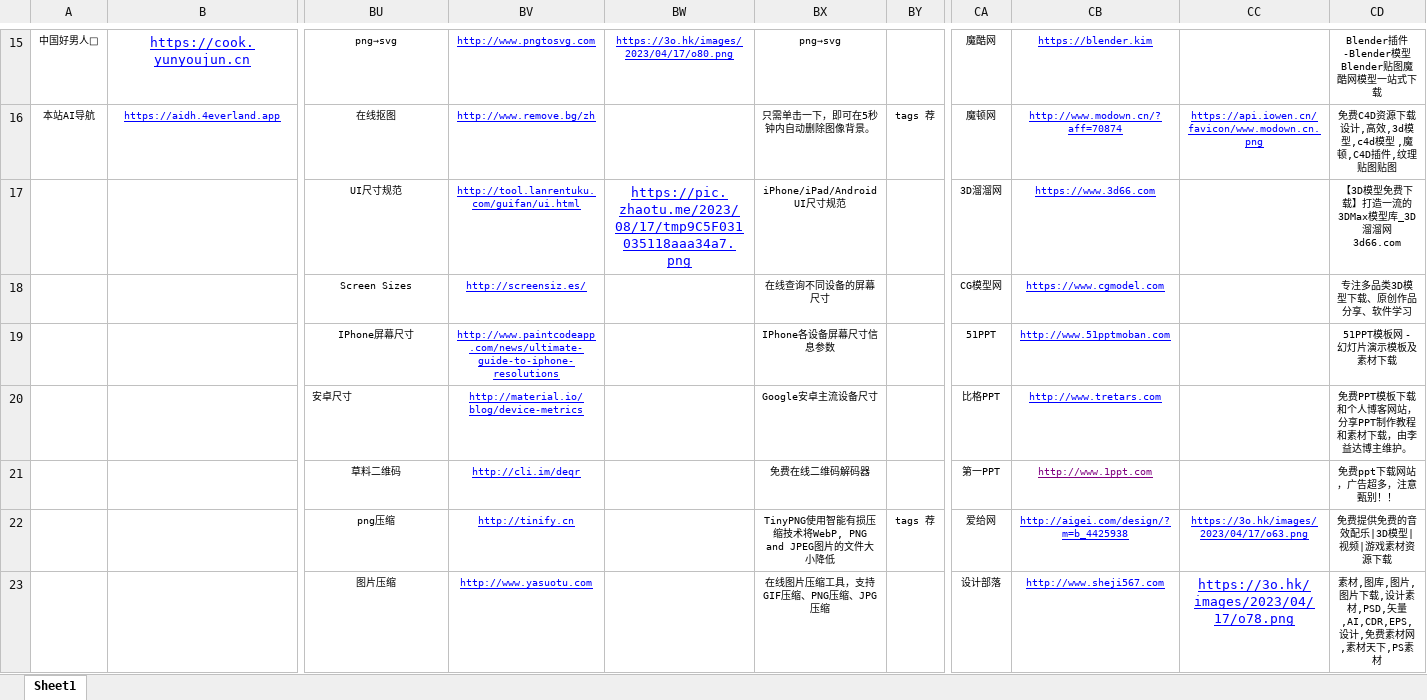
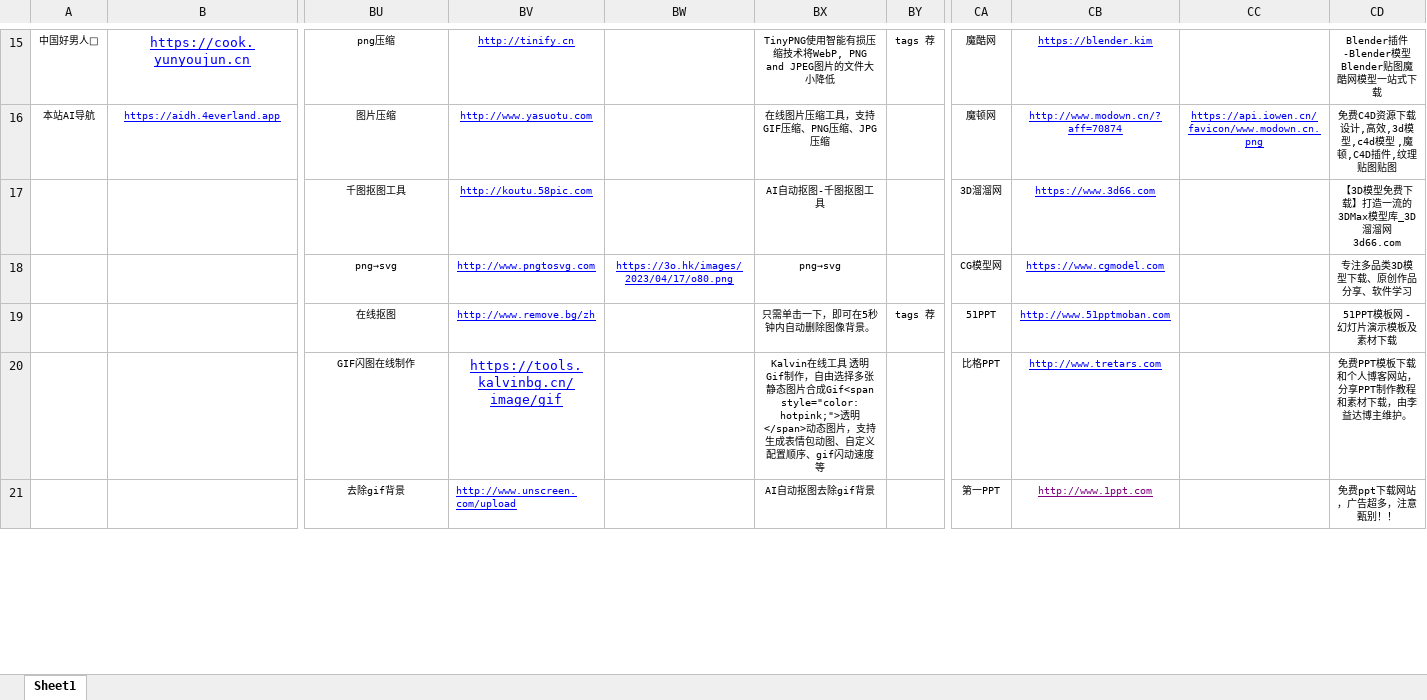
Before and after one commit to xiaolongmr/xiaolongmr.github.io, an Excel workbook: a.xlsx, sheet Sheet1, drawn as a sheet; only a part is shown, gaps mark what is left out; values as stored, in another font and other column widths than the file's, no borders; removed rows and columns are numbered as before the commit, all else as after; rows hold the shown columns only; the diff covers the shown part only; the diff names each change by its address in the sheet, - before the commit and + after, or states it on an @@ line.

Commit message:
Add files via upload

```diff
--- a/a.xlsx (sheet Sheet1)
+++ b/a.xlsx (sheet Sheet1)
-BU15: png→svg
+BU15: png压缩
-BV15: http://www.pngtosvg.com
+BV15: http://tinify.cn
-BW15: https://3o.hk/images/2023/04/17/o80.png
+BW15: (empty)
-BX15: png→svg
+BX15: TinyPNG使用智能有损压缩技术将WebP, PNG and JPEG图片的文件大小降低
-BY15: (empty)
+BY15: tags 荐
-BU16: 在线抠图
+BU16: 图片压缩
-BV16: http://www.remove.bg/zh
+BV16: http://www.yasuotu.com
-BX16: 只需单击一下，即可在5秒钟内自动删除图像背景。
+BX16: 在线图片压缩工具，支持GIF压缩、PNG压缩、JPG压缩
-BY16: tags 荐
+BY16: (empty)
-BU17: UI尺寸规范
+BU17: 千图抠图工具
-BV17: http://tool.lanrentuku.com/guifan/ui.html
+BV17: http://koutu.58pic.com
-BW17: https://pic.zhaotu.me/2023/08/17/tmp9C5F031035118aaa34a7.png
+BW17: (empty)
-BX17: iPhone/iPad/Android UI尺寸规范
+BX17: AI自动抠图-千图抠图工具
-BU18: Screen Sizes
+BU18: png→svg
-BV18: http://screensiz.es/
+BV18: http://www.pngtosvg.com
-BW18: (empty)
+BW18: https://3o.hk/images/2023/04/17/o80.png
-BX18: 在线查询不同设备的屏幕尺寸
+BX18: png→svg
-BU19: IPhone屏幕尺寸
+BU19: 在线抠图
-BV19: http://www.paintcodeapp.com/news/ultimate-guide-to-iphone-resolutions
+BV19: http://www.remove.bg/zh
-BX19: IPhone各设备屏幕尺寸信息参数
+BX19: 只需单击一下，即可在5秒钟内自动删除图像背景。
-BY19: (empty)
+BY19: tags 荐
-BU20: 安卓尺寸
+BU20: GIF闪图在线制作
-BU20 alignment: left
+BU20 alignment: center
-BV20: http://material.io/blog/device-metrics
+BV20: https://tools.kalvinbg.cn/image/gif
@@ BV20 text size: larger @@
-BX20: Google安卓主流设备尺寸
+BX20: Kalvin在线工具 透明Gif制作，自由选择多张静态图片合成Gif<span style="color: hotpink;">透明</span>动态图片，支持生成表情包动图、自定义配置顺序、gif闪动速度等
-BU21: 草料二维码
+BU21: 去除gif背景
-BV21: http://cli.im/deqr
+BV21: http://www.unscreen.com/upload
-BV21 alignment: center
+BV21 alignment: left
-BX21: 免费在线二维码解码器
+BX21: AI自动抠图去除gif背景
-row 22:  |  | png压缩 | http://tinify.cn |  | TinyPNG使用智能有损压缩技术将WebP, PNG and JPEG图片的文件大小降低 | tags 荐 | 爱给网 | http://aigei.com/design/?m=b_4425938 | https://3o.hk/images/2023/04/17/o63.png | 免费提供免费的音效配乐|3D模型|视频|游戏素材资源下载
-row 23:  |  | 图片压缩 | http://www.yasuotu.com |  | 在线图片压缩工具，支持GIF压缩、PNG压缩、JPG压缩 |  | 设计部落 | http://www.sheji567.com | https://3o.hk/images/2023/04/17/o78.png | 素材,图库,图片,图片下载,设计素材,PSD,矢量,AI,CDR,EPS,设计,免费素材网,素材天下,PS素材
```
Also changed, not shown: 14 added rows, 4 removed rows, 58 edited cells and cell formats elsewhere in this sheet.
